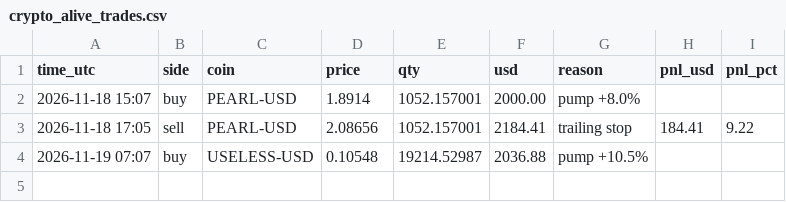
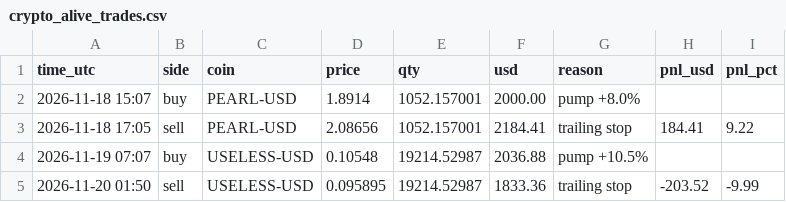
Before and after one commit to Tuvshee555/ai-trader, a CSV file: trader/engine/crypto_alive_trades.csv, drawn as a sheet; the diff names each change by its address in the sheet, - before the commit and + after, or states it on an @@ line.

```diff
--- a/trader/engine/crypto_alive_trades.csv
+++ b/trader/engine/crypto_alive_trades.csv
+row 5: 2026-11-20 01:50 | sell | USELESS-USD | 0.095895 | 19214.52987 | 1833.36 | trailing stop | -203.52 | -9.99
```
Also changed, not shown: trader/engine/crypto_trades.csv, 3 other files.
